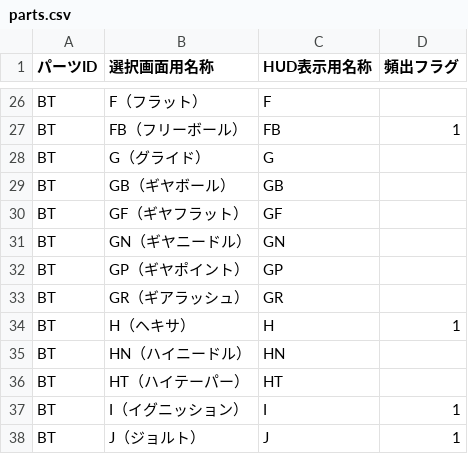
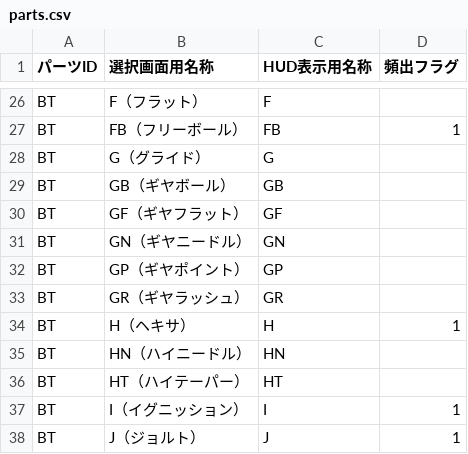
Before and after one commit to inagaki-kado/ibs_mini, a CSV file: parts.csv, drawn as a sheet; only a part is shown, gaps mark what is left out.

Commit message:
Add files via upload

```diff
--- a/parts.csv
+++ b/parts.csv
@@ -32,3 +32,3 @@ BT,GN（ギヤニードル）,GN,
 BT,GP（ギヤポイント）,GP,
-BT,GR（ギアラッシュ）,GR,
+BT,GR（ギヤラッシュ）,GR,
 BT,H（ヘキサ）,H,1
```
